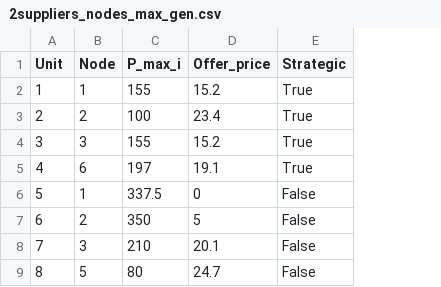
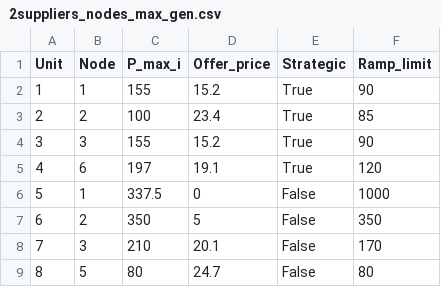
Before and after one commit to LucieRC/DTU-RIEM, a CSV file: Assignment 2/inputs/2suppliers_nodes_max_gen.csv, drawn as a sheet; the diff names each change by its address in the sheet, - before the commit and + after, or states it on an @@ line.

```diff
--- a/Assignment 2/inputs/2suppliers_nodes_max_gen.csv
+++ b/Assignment 2/inputs/2suppliers_nodes_max_gen.csv
+column F (Ramp_limit), rows 2-9: 90 | 85 | 90 | 120 | 1000 | 350 | 170 | 80
```
Also changed, not shown: 15 other files.
